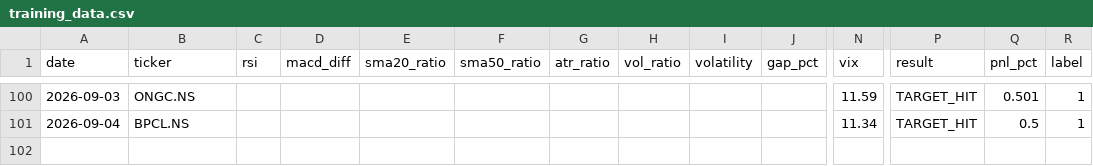
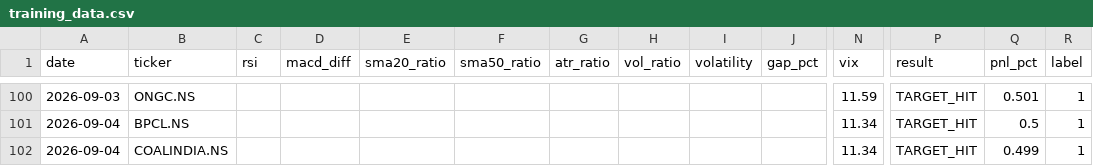
Before and after one commit to gangeshchawla/intraday-signals, a CSV file: logs/training_data.csv, drawn as a sheet; only a part is shown, gaps mark what is left out; rows hold the shown columns only; the diff names each change by its address in the sheet, - before the commit and + after, or states it on an @@ line.

Commit message:
📊 Auto-update logs/training_data.csv

```diff
--- a/logs/training_data.csv
+++ b/logs/training_data.csv
+row 102: 2026-09-04 | COALINDIA.NS |  |  |  |  |  |  |  |  | 11.34 | TARGET_HIT | 0.499 | 1
```
